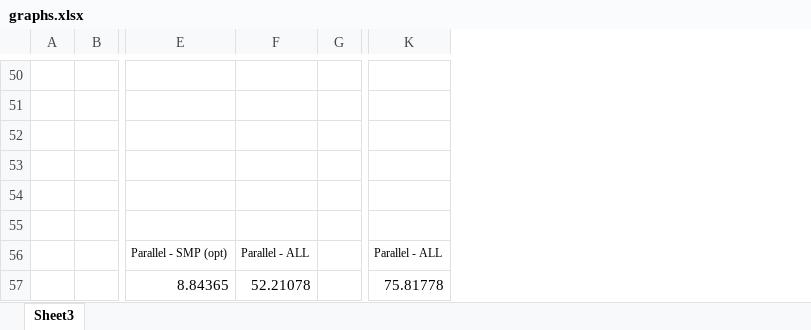
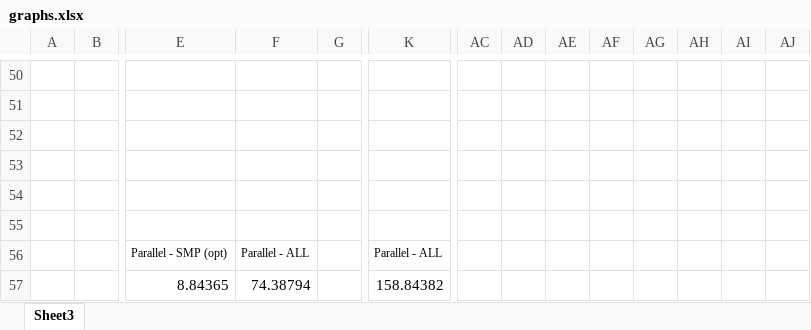
Before and after one commit to mukanovaz/statistical-distribution-identifier, an Excel workbook: doc/graphs.xlsx, sheet Sheet3, drawn as a sheet; only a part is shown, gaps mark what is left out; values as stored, in another font and other column widths than the file's, no borders; charts and pictures and conditional formats not drawn; the diff covers the shown part only; the diff names each change by its address in the sheet, - before the commit and + after, or states it on an @@ line.

```diff
--- a/doc/graphs.xlsx (sheet Sheet3)
+++ b/doc/graphs.xlsx (sheet Sheet3)
+column AC, empty
+column AD, empty
+column AE, empty
+column AF, empty
+column AG, empty
+column AH, empty
+column AI, empty
+column AJ, empty
-F57: 52.21078
+F57: 74.38794
-K57: 75.81778
+K57: 158.84382
```
Also changed, not shown: 55 edited cells elsewhere in this sheet, charts or pictures, 14 other files.
